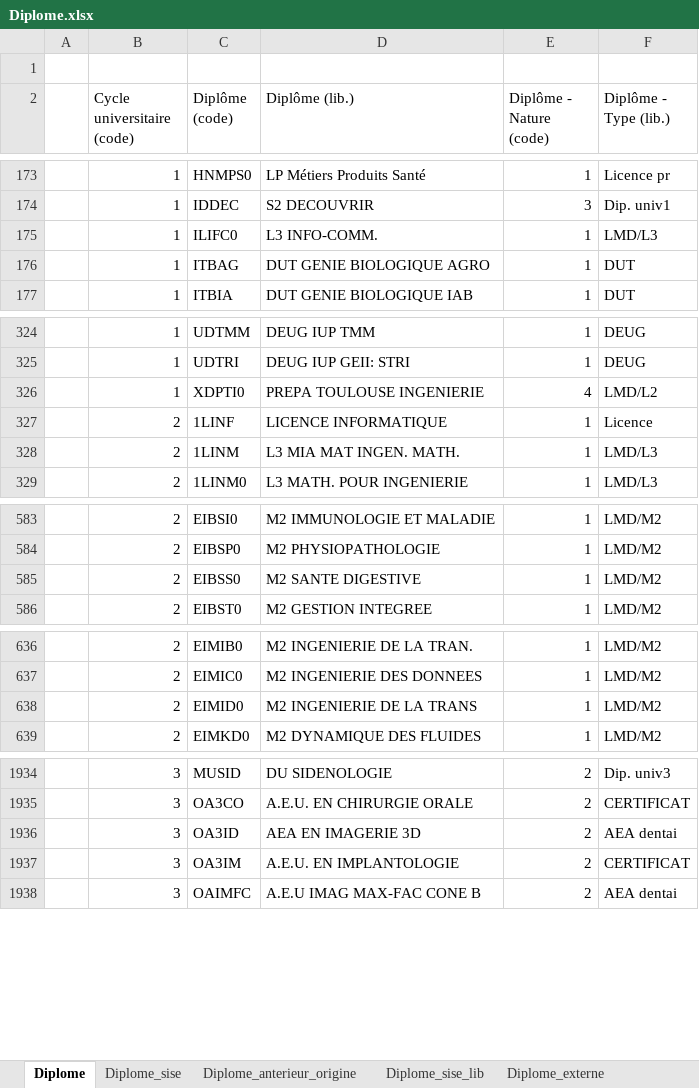
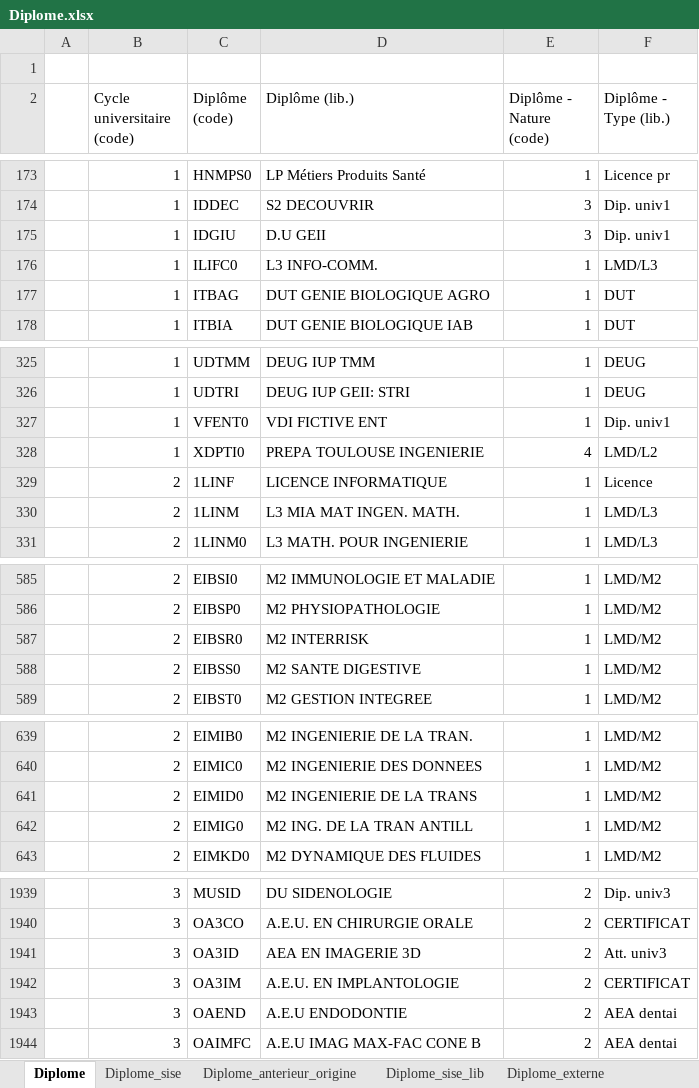
Before and after one commit to ove-ut3/apogee, an Excel workbook: data-raw/Diplome.xlsx, sheet Diplome, drawn as a sheet; only a part is shown, gaps mark what is left out; values as stored, in another font and other column widths than the file's, no cell formats; addresses are those after the commit; the diff covers the shown part only; the diff names each change by its address in the sheet, - before the commit and + after, or states it on an @@ line.

```diff
--- a/data-raw/Diplome.xlsx (sheet Diplome)
+++ b/data-raw/Diplome.xlsx (sheet Diplome)
+row 175:  | 1 | IDGIU | D.U GEII | 3 | Dip. univ1
+row 327:  | 1 | VFENT0 | VDI FICTIVE ENT | 1 | Dip. univ1
+row 587:  | 2 | EIBSR0 | M2 INTERRISK | 1 | LMD/M2
+row 642:  | 2 | EIMIG0 | M2 ING. DE LA TRAN ANTILL | 1 | LMD/M2
-F1941 (Diplôme - Type (lib.)): AEA dentai
+F1941 (Diplôme - Type (lib.)): Att. univ3
+row 1943:  | 3 | OAEND | A.E.U ENDODONTIE | 2 | AEA dentai
```
Also changed, not shown: 4 added rows, 1 removed row and 1 edited cell elsewhere in this sheet, sheet Diplome_sise, sheet Diplome_sise_lib, cell formats, data-raw/Composante.xlsx, data-raw/Diplome_version.xlsx, 23 other files.
